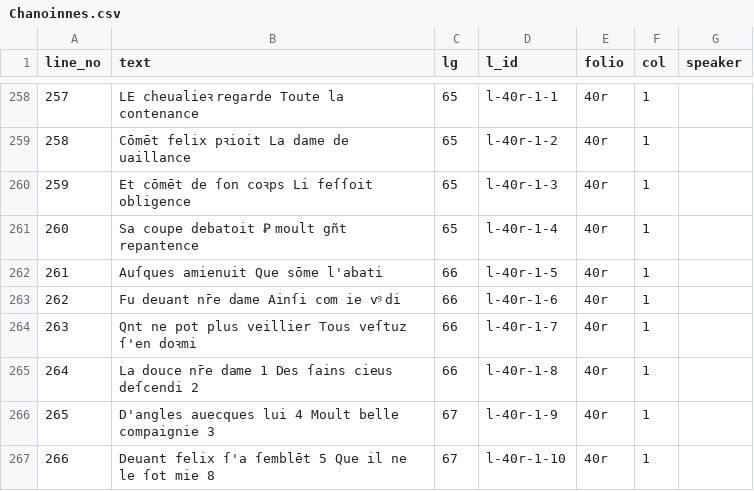
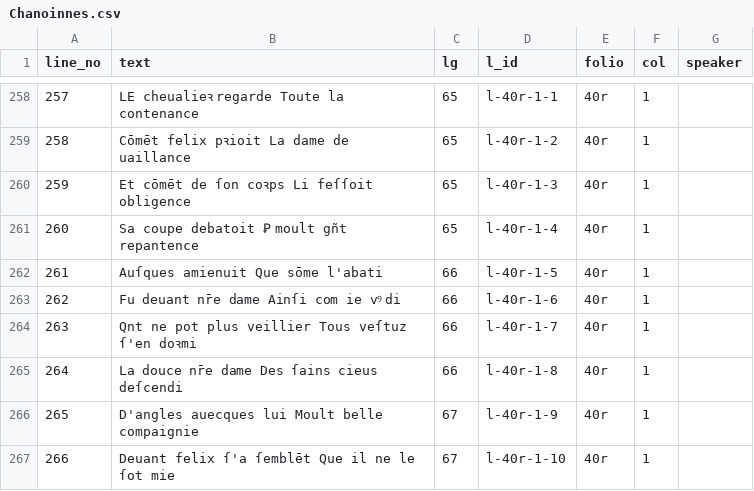
Before and after one commit to dowsmiller/fr24432, a CSV file: out/csv/incomplete/diplomatic/Chanoinnes.csv, drawn as a sheet; only a part is shown, gaps mark what is left out; the diff covers the shown part only.

```diff
--- a/out/csv/incomplete/diplomatic/Chanoinnes.csv
+++ b/out/csv/incomplete/diplomatic/Chanoinnes.csv
@@ -264,4 +264,4 @@ line_no,text,lg,l_id,folio,col,speaker
 263,Qnt ne pot plus veillier Tous veſtuz ſ'en doꝛmi,66,l-40r-1-7,40r,1,
-264,La douce nr̄e dame 1 Des ſains cieus deſcendi 2,66,l-40r-1-8,40r,1,
-265,D'angles auecques lui 4 Moult belle compaignie 3,67,l-40r-1-9,40r,1,
-266,Deuant felix ſ'a ſemblēt 5 Que il ne le ſot mie 8,67,l-40r-1-10,40r,1,
+264,La douce nr̄e dame Des ſains cieus deſcendi,66,l-40r-1-8,40r,1,
+265,D'angles auecques lui Moult belle compaignie,67,l-40r-1-9,40r,1,
+266,Deuant felix ſ'a ſemblēt Que il ne le ſot mie,67,l-40r-1-10,40r,1,
```
Also changed, not shown: 2 edited cells elsewhere in this file, out/csv/incomplete/critical/Anneles.csv, out/csv/incomplete/critical/PovreChevalier.csv, 26 other files.
